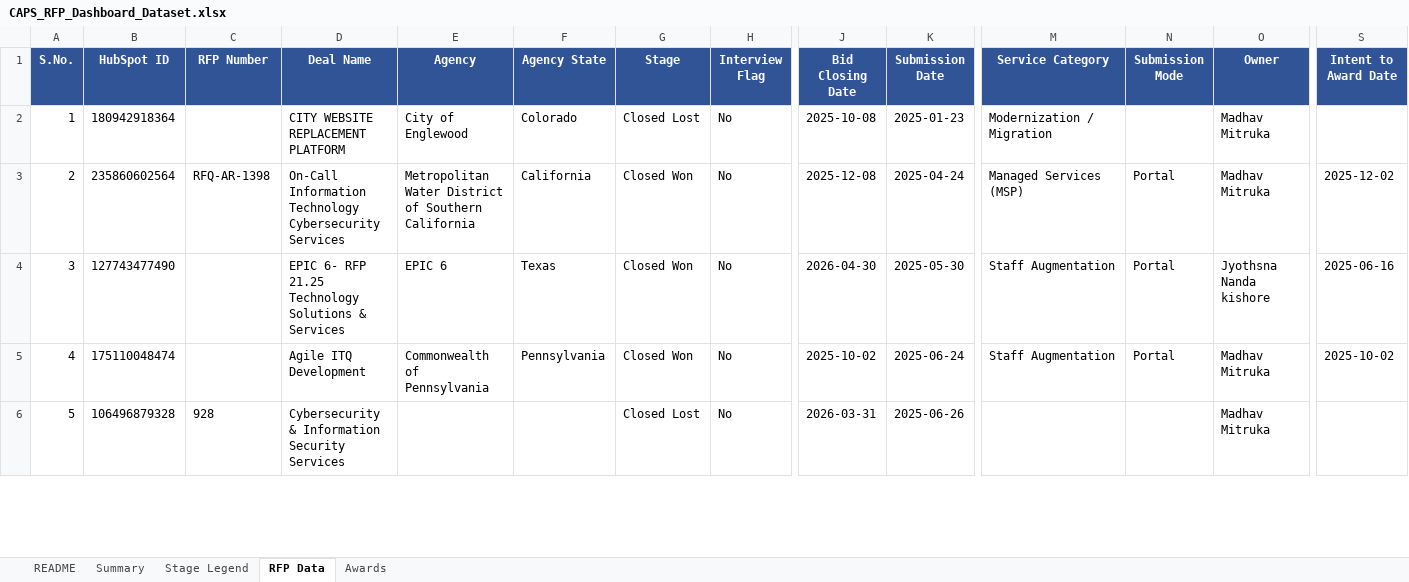
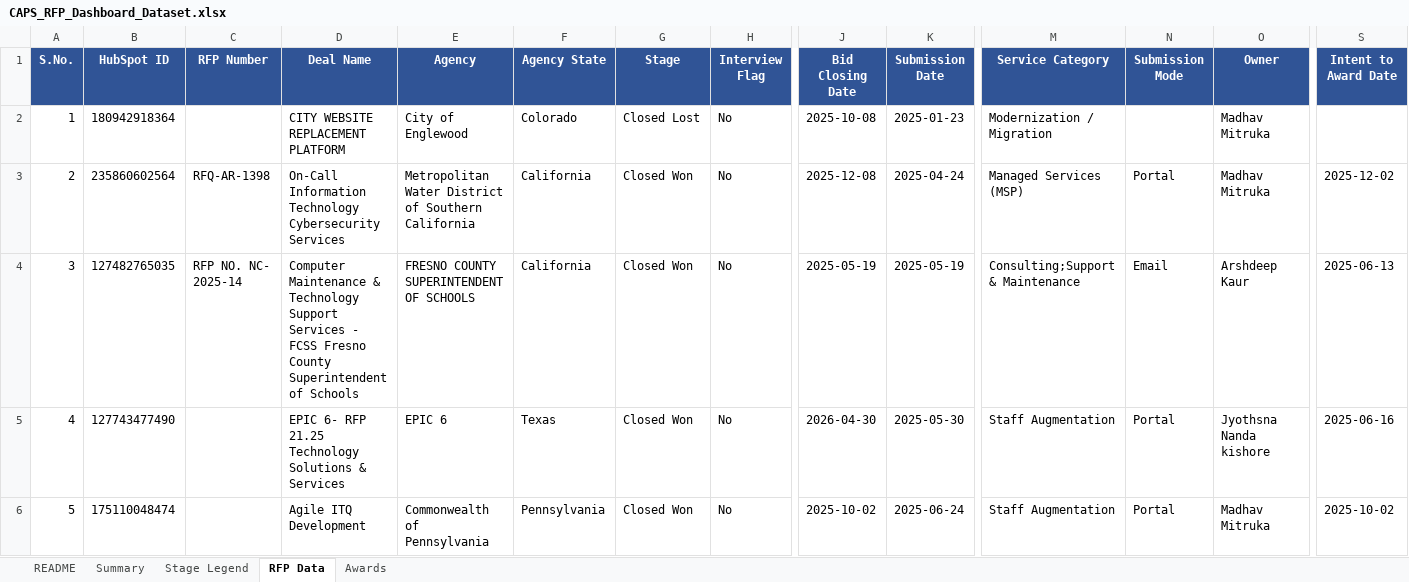
Before and after one commit to hrithikCAPS/CAPS, an Excel workbook: data/CAPS_RFP_Dashboard_Dataset.xlsx, sheet RFP Data, drawn as a sheet; only a part is shown, gaps mark what is left out; the shorter side is filled out with more unchanged rows; values as stored, in another font and other column widths than the file's, no borders; addresses are those after the commit; rows hold the shown columns only; the diff covers the shown part only; the diff names each change by its address in the sheet, - before the commit and + after, or states it on an @@ line.

```diff
--- a/data/CAPS_RFP_Dashboard_Dataset.xlsx (sheet RFP Data)
+++ b/data/CAPS_RFP_Dashboard_Dataset.xlsx (sheet RFP Data)
+row 4: 3 | 127482765035 | RFP NO. NC- 2025-14 | Computer Maintenance & Technology Support Services - FCSS Fresno County Superintendent of Schools | FRESNO COUNTY SUPERINTENDENT OF SCHOOLS | California | Closed Won | No | 2025-05-19 | 2025-05-19 | Consulting;Support & Maintenance | Email | Arshdeep Kaur | 2025-06-13
@@ column A (S.No.) renumbered from row 5 down @@
```
Also changed, not shown: 41 added rows, 5 removed rows and 12 edited cells elsewhere in this sheet, sheet Awards, sheet README.
